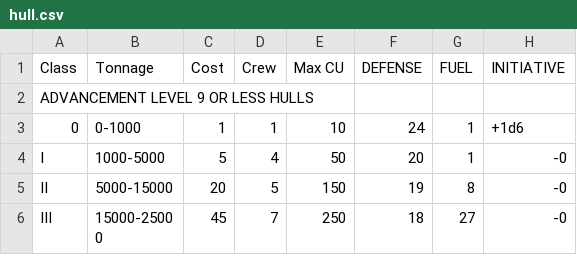
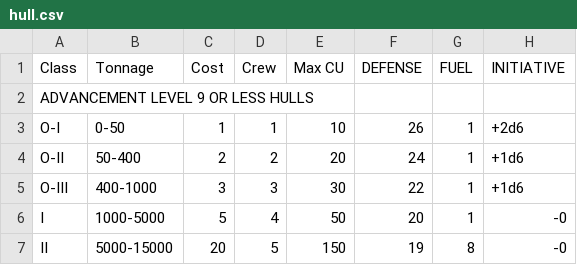
Before and after one commit to herosheets/woin-starships, a CSV file: starship_data/hull.csv, drawn as a sheet; only a part is shown; the shorter side is filled out with more unchanged rows.

Commit message:
Update hull.csv

```diff
--- a/starship_data/hull.csv
+++ b/starship_data/hull.csv
@@ -2,3 +2,5 @@ Class,Tonnage,Cost,Crew,Max CU,DEFENSE,FUEL,INITIATIVE
 ADVANCEMENT LEVEL 9 OR LESS HULLS,,,,,,,
-0,0-1000,1,1,10,24,1,+1d6
+O-I,0-50,1,1,10,26,1,+2d6
+O-II,50-400,2,2,20,24,1,+1d6
+O-III,400-1000,3,3,30,22,1,+1d6
 I,1000-5000,5,4,50,20,1,-0
```
